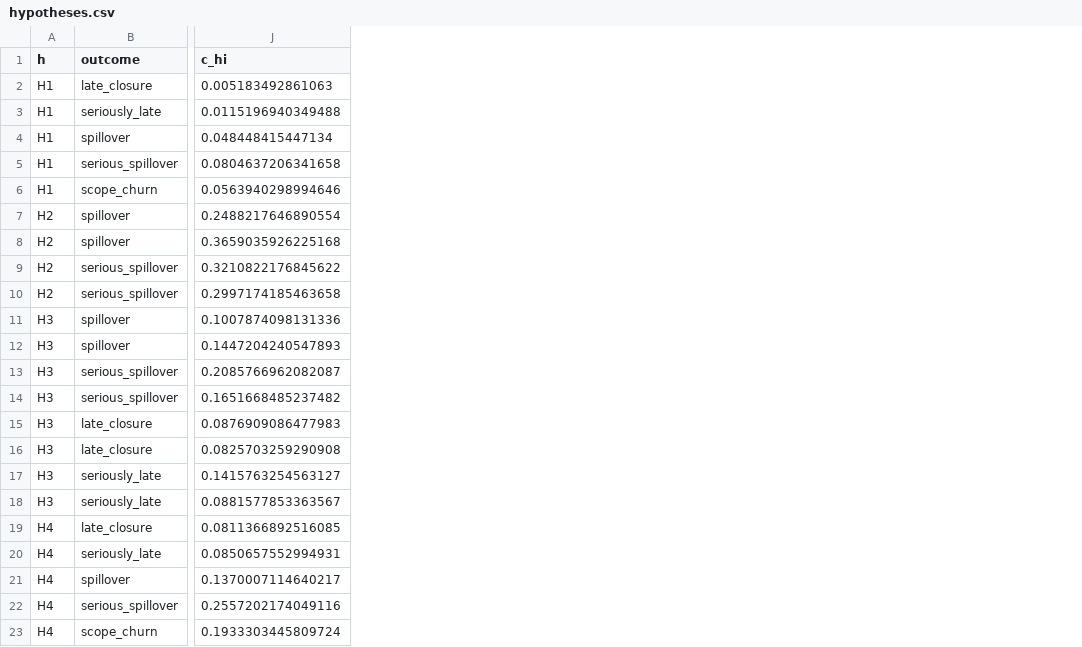
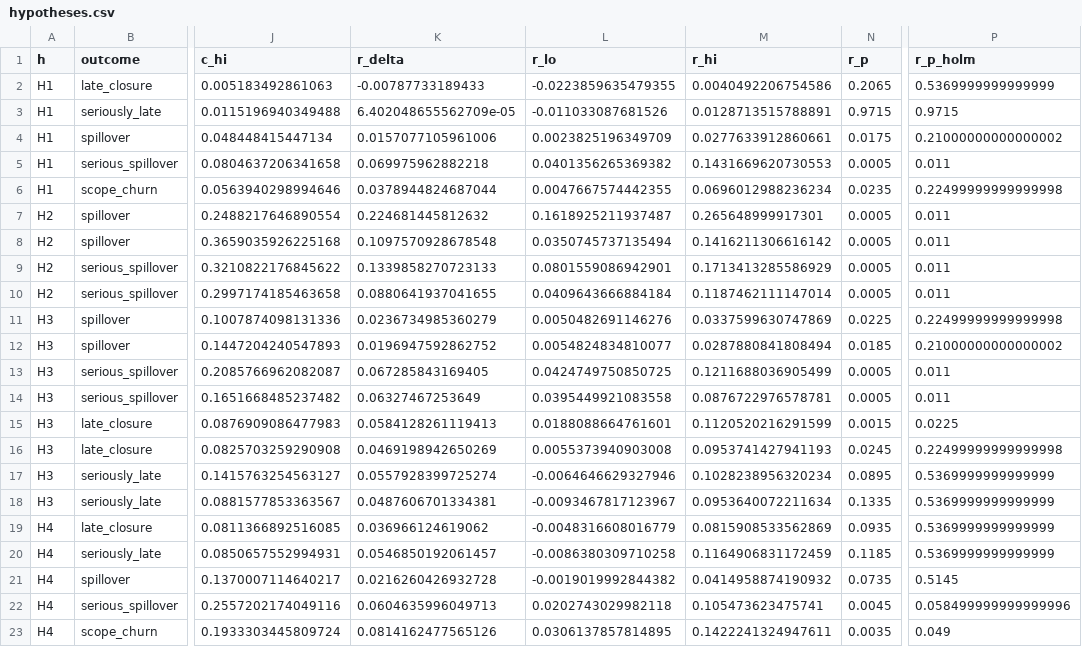
Before and after one commit to hani-ziad/journal-ieee-access-2027, a CSV file: results/tawos_all_clean/hypotheses.csv, drawn as a sheet; only a part is shown, gaps mark what is left out; the diff names each change by its address in the sheet, - before the commit and + after, or states it on an @@ line.

Commit message:
Red Hat replication, held-out subset, hidden-issue check, AI disclosure

```diff
--- a/results/tawos_all_clean/hypotheses.csv
+++ b/results/tawos_all_clean/hypotheses.csv
+column K (r_delta), rows 2-23: -0.00787733189433 | 6.402048655562709e-05 | 0.0157077105961006 | 0.069975962882218 | 0.0378944824687044 | 0.224681445812632 | 0.1097570928678548 | 0.1339858270723133 | 0.0880641937041655 | 0.0236734985360279 | 0.0196947592862752 | 0.067285843169405 | 0.06327467253649 | 0.0584128261119413 | 0.0469198942650269 | 0.0557928399725274 | 0.0487606701334381 | 0.036966124619062 | 0.0546850192061457 | 0.0216260426932728 | 0.0604635996049713 | 0.0814162477565126
+column L (r_lo), rows 2-23: -0.0223859635479355 | -0.011033087681526 | 0.0023825196349709 | 0.0401356265369382 | 0.0047667574442355 | 0.1618925211937487 | 0.0350745737135494 | 0.0801559086942901 | 0.0409643666884184 | 0.0050482691146276 | 0.0054824834810077 | 0.0424749750850725 | 0.0395449921083558 | 0.0188088664761601 | 0.0055373940903008 | -0.0064646629327946 | -0.0093467817123967 | -0.0048316608016779 | -0.0086380309710258 | -0.0019019992844382 | 0.0202743029982118 | 0.0306137857814895
+column M (r_hi), rows 2-23: 0.0040492206754586 | 0.0128713515788891 | 0.0277633912860661 | 0.1431669620730553 | 0.0696012988236234 | 0.265648999917301 | 0.1416211306616142 | 0.1713413285586929 | 0.1187462111147014 | 0.0337599630747869 | 0.0287880841808494 | 0.1211688036905499 | 0.0876722976578781 | 0.1120520216291599 | 0.0953741427941193 | 0.1028238956320234 | 0.0953640072211634 | 0.0815908533562869 | 0.1164906831172459 | 0.0414958874190932 | 0.105473623475741 | 0.1422241324947611
+column N (r_p), rows 2-23: 0.2065 | 0.9715 | 0.0175 | 0.0005 | 0.0235 | 0.0005 | 0.0005 | 0.0005 | 0.0005 | 0.0225 | 0.0185 | 0.0005 | 0.0005 | 0.0015 | 0.0245 | 0.0895 | 0.1335 | 0.0935 | 0.1185 | 0.0735 | 0.0045 | 0.0035
+column P (r_p_holm), rows 2-23: 0.5369999999999999 | 0.9715 | 0.21000000000000002 | 0.011 | 0.22499999999999998 | 0.011 | 0.011 | 0.011 | 0.011 | 0.22499999999999998 | 0.21000000000000002 | 0.011 | 0.011 | 0.0225 | 0.22499999999999998 | 0.5369999999999999 | 0.5369999999999999 | 0.5369999999999999 | 0.5369999999999999 | 0.5145 | 0.058499999999999996 | 0.049
```
Also changed, not shown: 38 other files.
